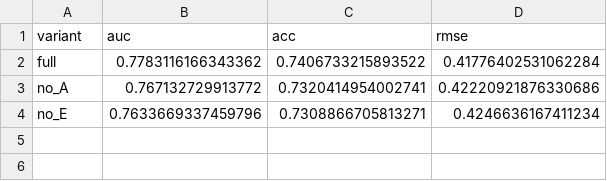
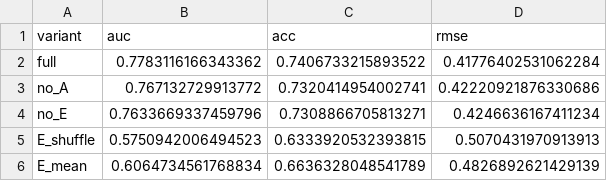
Before and after one commit to Zsh123456-BOOP/ConceptSkillCDM, a CSV file: results/ae_case09_a95c3c4_standard/metrics_check.csv, drawn as a sheet.

```diff
--- a/results/ae_case09_a95c3c4_standard/metrics_check.csv
+++ b/results/ae_case09_a95c3c4_standard/metrics_check.csv
@@ -4 +4,3 @@ no_A,0.767132729913772,0.7320414954002741,0.42220921876330686
 no_E,0.7633669337459796,0.7308866705813271,0.4246636167411234
+E_shuffle,0.5750942006494523,0.6333920532393815,0.5070431970913913
+E_mean,0.6064734561768834,0.6636328048541789,0.4826892621429139
```
Also changed, not shown: results/ae_case09_a95c3c4_standard/a_selected_cases.csv, results/ae_case09_a95c3c4_standard/e_case_edges.csv, 27 other files.
